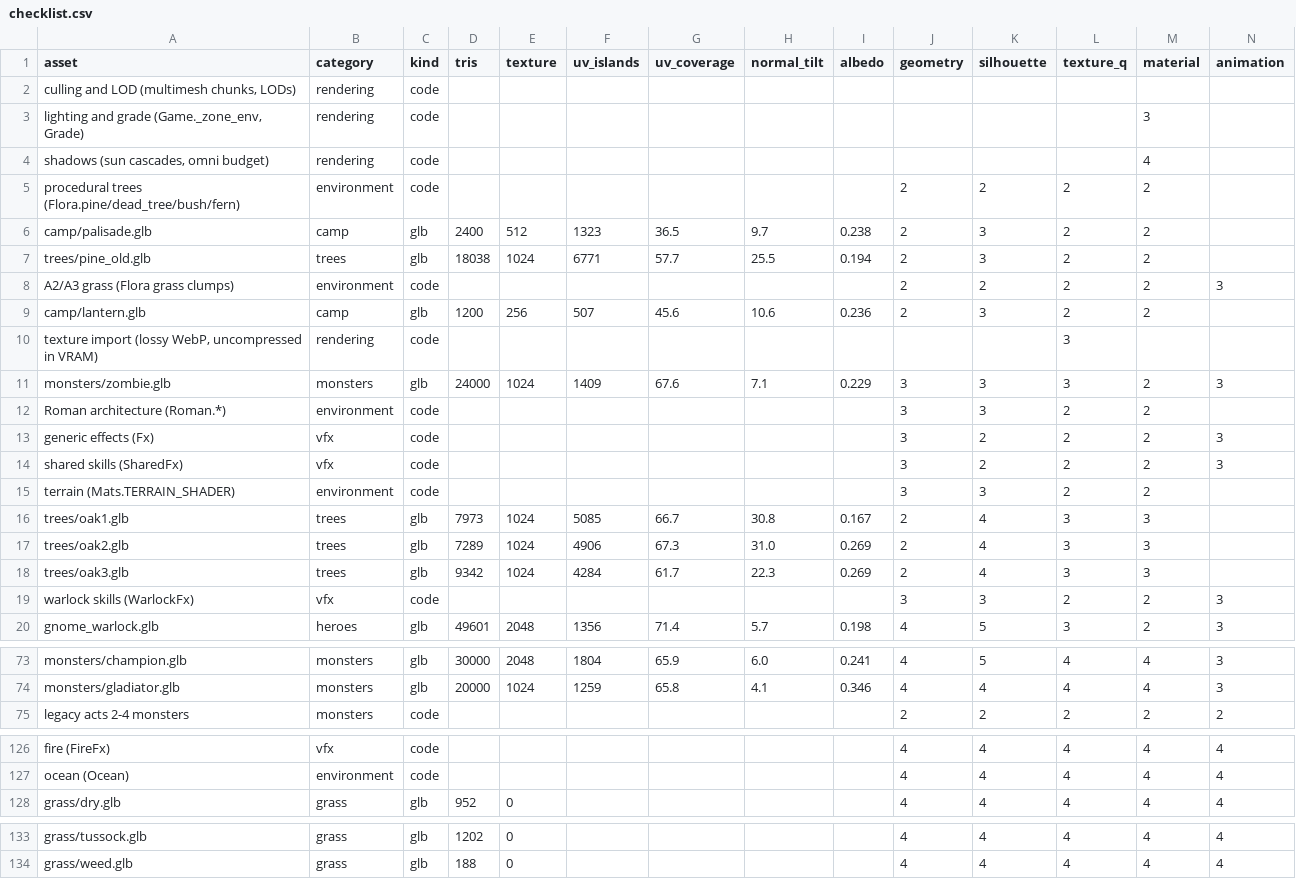
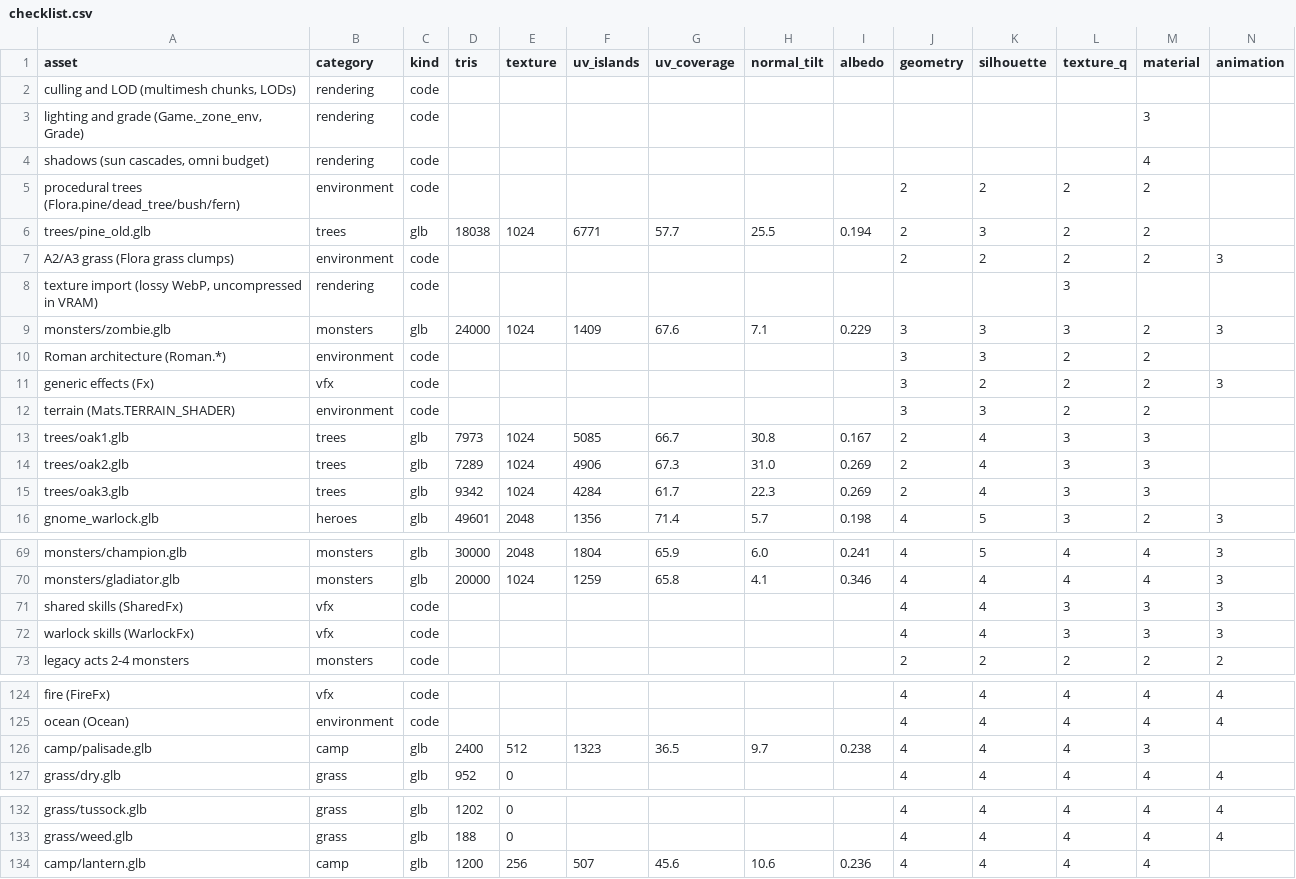
Before and after one commit to jjcw1337-rgb/ashen-crown, a CSV file: docs/visual/checklist.csv, drawn as a sheet; only a part is shown, gaps mark what is left out; removed rows and columns are numbered as before the commit, all else as after; rows hold the shown columns only; the diff covers the shown part only; the diff names each change by its address in the sheet, - before the commit and + after, or states it on an @@ line.

```diff
--- a/docs/visual/checklist.csv
+++ b/docs/visual/checklist.csv
-row 6: camp/palisade.glb | camp | glb | 2400 | 512 | 1323 | 36.5 | 9.7 | 0.238 | 2 | 3 | 2 | 2
-row 9: camp/lantern.glb | camp | glb | 1200 | 256 | 507 | 45.6 | 10.6 | 0.236 | 2 | 3 | 2 | 2
-row 14: shared skills (SharedFx) | vfx | code |  |  |  |  |  |  | 3 | 2 | 2 | 2 | 3
-row 19: warlock skills (WarlockFx) | vfx | code |  |  |  |  |  |  | 3 | 3 | 2 | 2 | 3
+row 71: shared skills (SharedFx) | vfx | code |  |  |  |  |  |  | 4 | 4 | 3 | 3 | 3
+row 72: warlock skills (WarlockFx) | vfx | code |  |  |  |  |  |  | 4 | 4 | 3 | 3 | 3
+row 126: camp/palisade.glb | camp | glb | 2400 | 512 | 1323 | 36.5 | 9.7 | 0.238 | 4 | 4 | 4 | 3
+row 134: camp/lantern.glb | camp | glb | 1200 | 256 | 507 | 45.6 | 10.6 | 0.236 | 4 | 4 | 4 | 4
```
Also changed, not shown: 1 edited cell elsewhere in this file, 8 other files.
